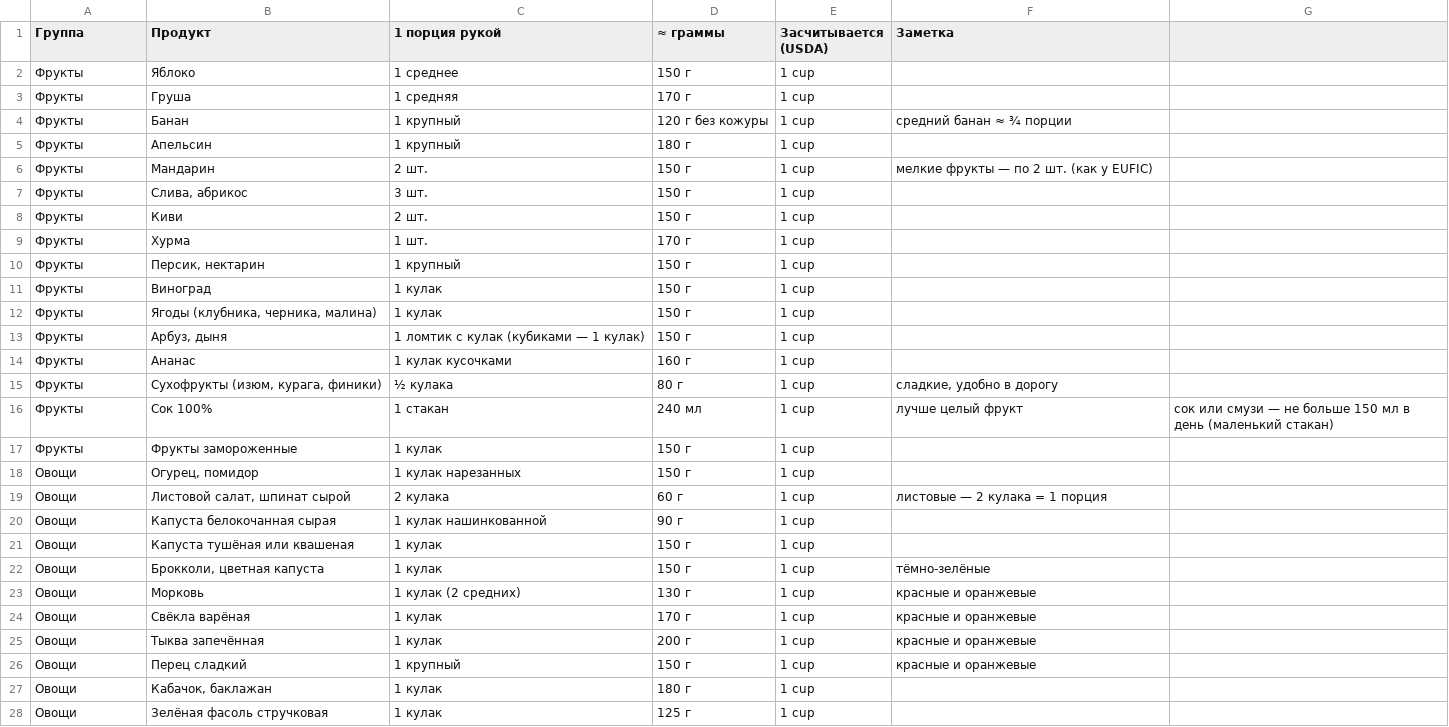
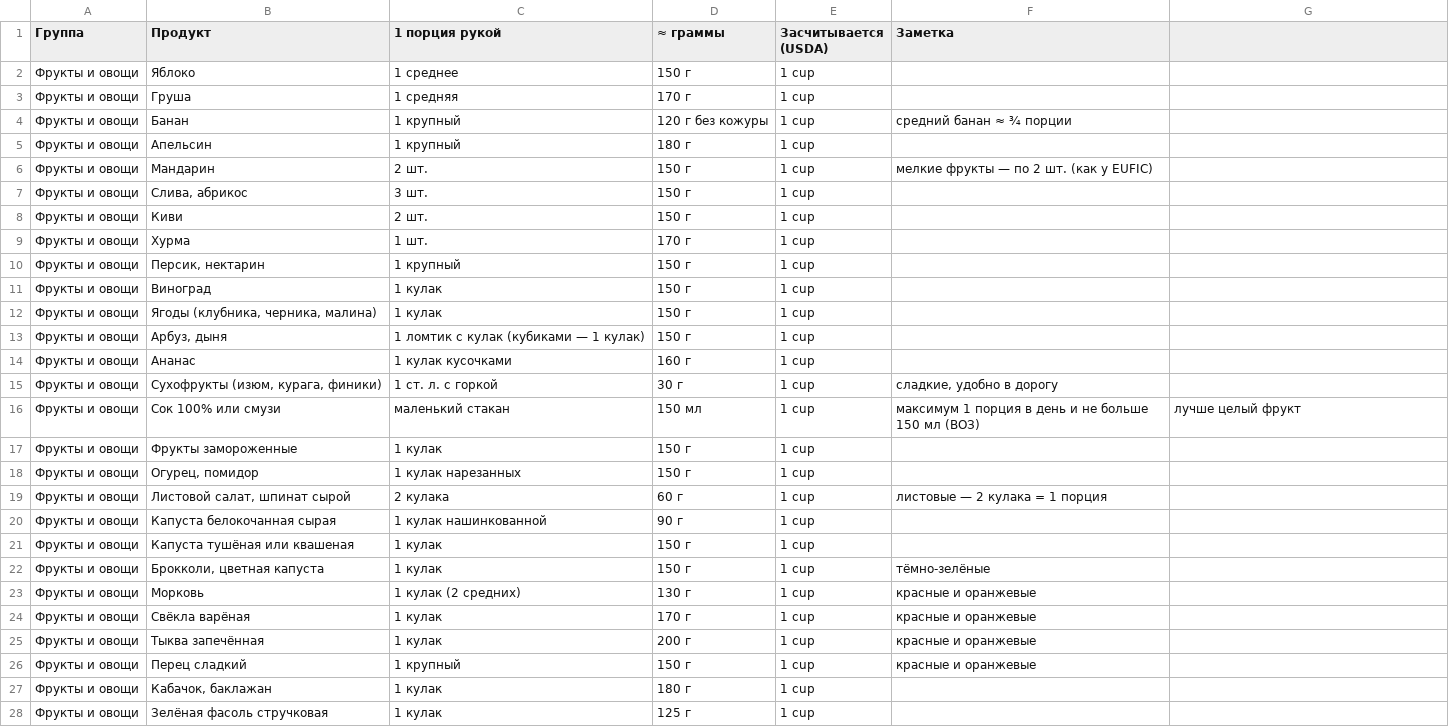
Before and after one commit to Pikapavel/dietvika, a CSV file: src/data/справочник-продуктов.csv, drawn as a sheet; only a part is shown; the diff covers the shown part only.

```diff
--- a/src/data/справочник-продуктов.csv
+++ b/src/data/справочник-продуктов.csv
@@ -1,28 +1,28 @@
 Группа;Продукт;1 порция рукой;≈ граммы;Засчитывается (USDA);Заметка
-Фрукты;Яблоко;1 среднее;150 г;1 cup;
-Фрукты;Груша;1 средняя;170 г;1 cup;
-Фрукты;Банан;1 крупный;120 г без кожуры;1 cup;средний банан ≈ ¾ порции
-Фрукты;Апельсин;1 крупный;180 г;1 cup;
-Фрукты;Мандарин;2 шт.;150 г;1 cup;мелкие фрукты — по 2 шт. (как у EUFIC)
-Фрукты;Слива, абрикос;3 шт.;150 г;1 cup;
-Фрукты;Киви;2 шт.;150 г;1 cup;
-Фрукты;Хурма;1 шт.;170 г;1 cup;
-Фрукты;Персик, нектарин;1 крупный;150 г;1 cup;
-Фрукты;Виноград;1 кулак;150 г;1 cup;
-Фрукты;Ягоды (клубника, черника, малина);1 кулак;150 г;1 cup;
-Фрукты;Арбуз, дыня;1 ломтик с кулак (кубиками — 1 кулак);150 г;1 cup;
-Фрукты;Ананас;1 кулак кусочками;160 г;1 cup;
-Фрукты;Сухофрукты (изюм, курага, финики);½ кулака;80 г;1 cup;сладкие, удобно в дорогу
-Фрукты;Сок 100%;1 стакан;240 мл;1 cup;лучше целый фрукт; сок или смузи — не больше 150 мл в день (маленький стакан)
-Фрукты;Фрукты замороженные;1 кулак;150 г;1 cup;
-Овощи;Огурец, помидор;1 кулак нарезанных;150 г;1 cup;
-Овощи;Листовой салат, шпинат сырой;2 кулака;60 г;1 cup;листовые — 2 кулака = 1 порция
-Овощи;Капуста белокочанная сырая;1 кулак нашинкованной;90 г;1 cup;
-Овощи;Капуста тушёная или квашеная;1 кулак;150 г;1 cup;
-Овощи;Брокколи, цветная капуста;1 кулак;150 г;1 cup;тёмно-зелёные
-Овощи;Морковь;1 кулак (2 средних);130 г;1 cup;красные и оранжевые
-Овощи;Свёкла варёная;1 кулак;170 г;1 cup;красные и оранжевые
-Овощи;Тыква запечённая;1 кулак;200 г;1 cup;красные и оранжевые
-Овощи;Перец сладкий;1 крупный;150 г;1 cup;красные и оранжевые
-Овощи;Кабачок, баклажан;1 кулак;180 г;1 cup;
-Овощи;Зелёная фасоль стручковая;1 кулак;125 г;1 cup;
+Фрукты и овощи;Яблоко;1 среднее;150 г;1 cup;
+Фрукты и овощи;Груша;1 средняя;170 г;1 cup;
+Фрукты и овощи;Банан;1 крупный;120 г без кожуры;1 cup;средний банан ≈ ¾ порции
+Фрукты и овощи;Апельсин;1 крупный;180 г;1 cup;
+Фрукты и овощи;Мандарин;2 шт.;150 г;1 cup;мелкие фрукты — по 2 шт. (как у EUFIC)
+Фрукты и овощи;Слива, абрикос;3 шт.;150 г;1 cup;
+Фрукты и овощи;Киви;2 шт.;150 г;1 cup;
+Фрукты и овощи;Хурма;1 шт.;170 г;1 cup;
+Фрукты и овощи;Персик, нектарин;1 крупный;150 г;1 cup;
+Фрукты и овощи;Виноград;1 кулак;150 г;1 cup;
+Фрукты и овощи;Ягоды (клубника, черника, малина);1 кулак;150 г;1 cup;
+Фрукты и овощи;Арбуз, дыня;1 ломтик с кулак (кубиками — 1 кулак);150 г;1 cup;
+Фрукты и овощи;Ананас;1 кулак кусочками;160 г;1 cup;
+Фрукты и овощи;Сухофрукты (изюм, курага, финики);1 ст. л. с горкой;30 г;1 cup;сладкие, удобно в дорогу
+Фрукты и овощи;Сок 100% или смузи;маленький стакан;150 мл;1 cup;максимум 1 порция в день и не больше 150 мл (ВОЗ); лучше целый фрукт
+Фрукты и овощи;Фрукты замороженные;1 кулак;150 г;1 cup;
+Фрукты и овощи;Огурец, помидор;1 кулак нарезанных;150 г;1 cup;
+Фрукты и овощи;Листовой салат, шпинат сырой;2 кулака;60 г;1 cup;листовые — 2 кулака = 1 порция
+Фрукты и овощи;Капуста белокочанная сырая;1 кулак нашинкованной;90 г;1 cup;
+Фрукты и овощи;Капуста тушёная или квашеная;1 кулак;150 г;1 cup;
+Фрукты и овощи;Брокколи, цветная капуста;1 кулак;150 г;1 cup;тёмно-зелёные
+Фрукты и овощи;Морковь;1 кулак (2 средних);130 г;1 cup;красные и оранжевые
+Фрукты и овощи;Свёкла варёная;1 кулак;170 г;1 cup;красные и оранжевые
+Фрукты и овощи;Тыква запечённая;1 кулак;200 г;1 cup;красные и оранжевые
+Фрукты и овощи;Перец сладкий;1 крупный;150 г;1 cup;красные и оранжевые
+Фрукты и овощи;Кабачок, баклажан;1 кулак;180 г;1 cup;
+Фрукты и овощи;Зелёная фасоль стручковая;1 кулак;125 г;1 cup;
```
Also changed, not shown: 7 added rows, 3 removed rows and 10 edited cells elsewhere in this file, 22 other files.
